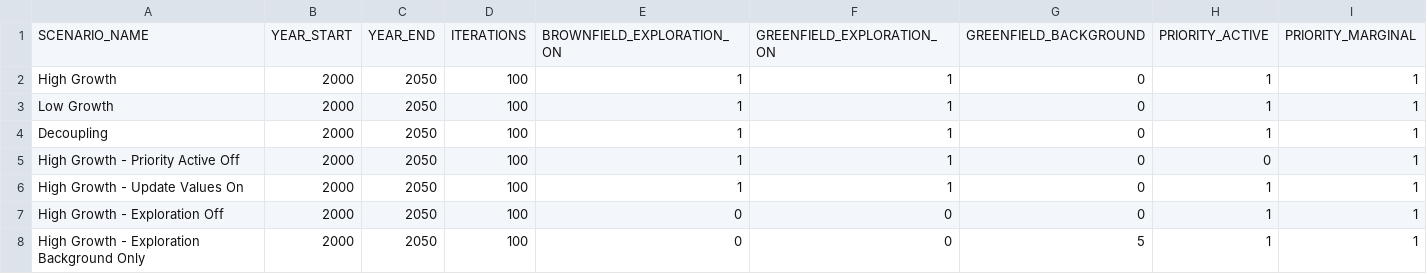
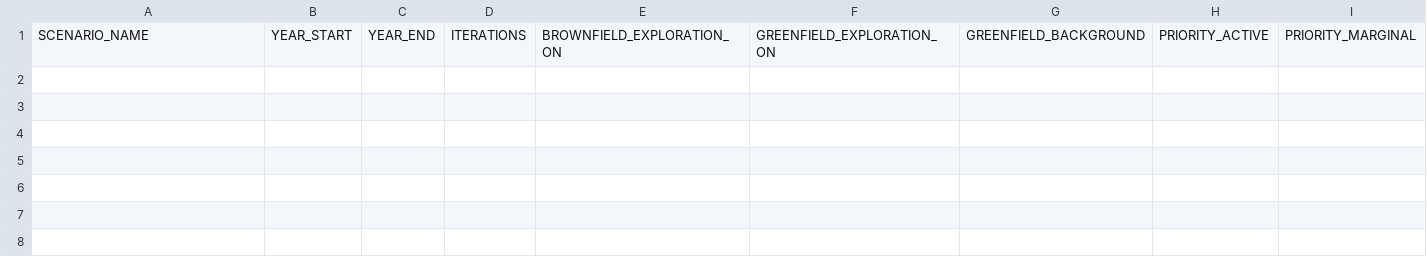
Before and after one commit to sanorthey/pemmss, a CSV file: input_files/input_parameters.csv, drawn as a sheet; only a part is shown; rows hold the shown columns only; the diff names each change by its address in the sheet, - before the commit and + after, or states it on an @@ line.

```diff
--- a/input_files/input_parameters.csv
+++ b/input_files/input_parameters.csv
-row 2: High Growth | 2000 | 2050 | 100 | 1 | 1 | 0 | 1 | 1
-row 3: Low Growth | 2000 | 2050 | 100 | 1 | 1 | 0 | 1 | 1
-row 4: Decoupling | 2000 | 2050 | 100 | 1 | 1 | 0 | 1 | 1
-row 5: High Growth - Priority Active Off | 2000 | 2050 | 100 | 1 | 1 | 0 | 0 | 1
-row 6: High Growth - Update Values On | 2000 | 2050 | 100 | 1 | 1 | 0 | 1 | 1
-row 7: High Growth - Exploration Off | 2000 | 2050 | 100 | 0 | 0 | 0 | 1 | 1
-row 8: High Growth - Exploration Background Only | 2000 | 2050 | 100 | 0 | 0 | 5 | 1 | 1
```
Also changed, not shown: input_files/input_graphs.csv, input_files/input_projects.csv, 6 other files.
